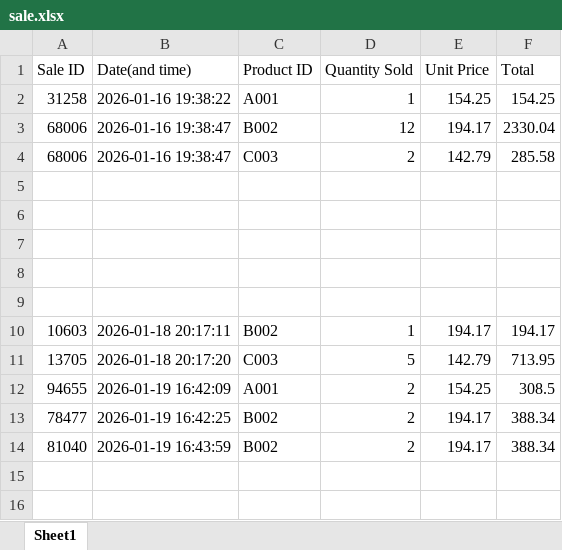
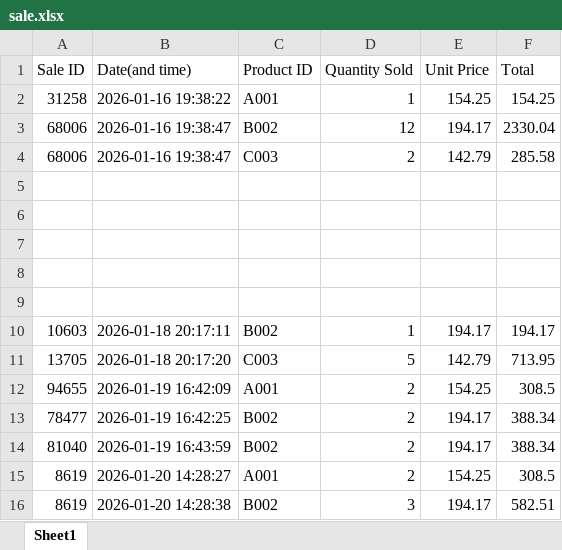
Before and after one commit to bongalosjustinejaeg8-star/Inventory-System, an Excel workbook: sale.xlsx, sheet Sheet1, drawn as a sheet; values as stored, in another font and other column widths than the file's, no borders; the diff names each change by its address in the sheet, - before the commit and + after, or states it on an @@ line.

```diff
--- a/sale.xlsx (sheet Sheet1)
+++ b/sale.xlsx (sheet Sheet1)
+row 15: 8619 | 2026-01-20 14:28:27 | A001 | 2 | 154.25 | 308.5
+row 16: 8619 | 2026-01-20 14:28:38 | B002 | 3 | 194.17 | 582.51
```
Also changed, not shown: Database.xlsx, 3 other files.
